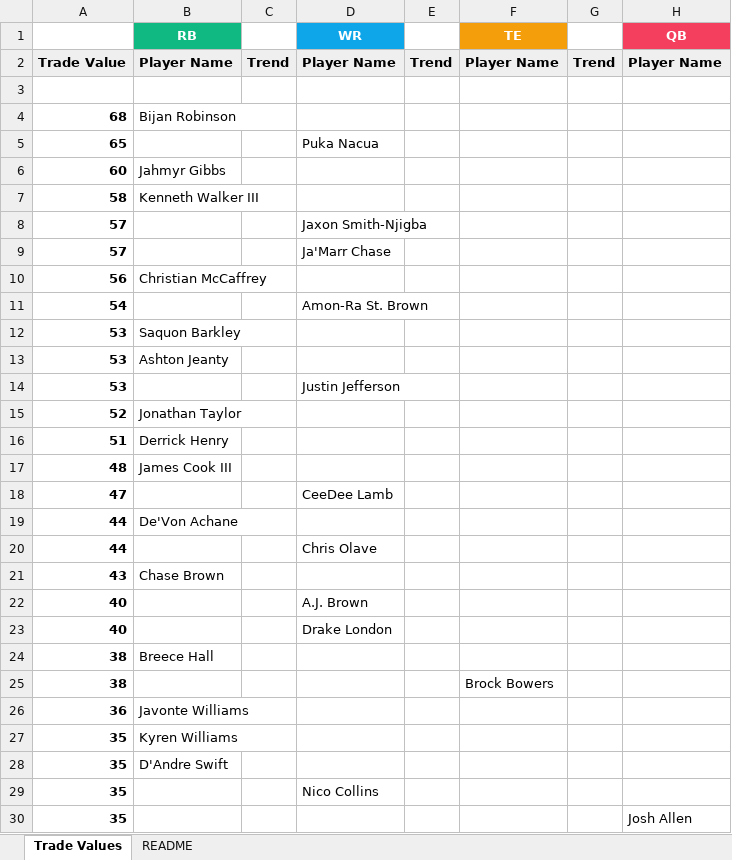
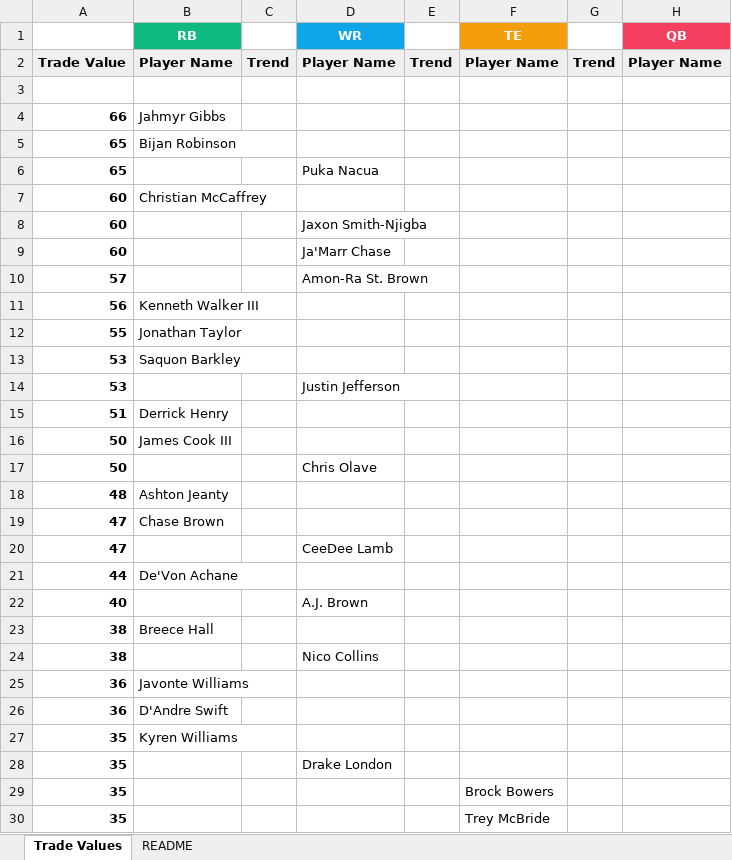
Before and after one commit to seoularpro/OddsVis, an Excel workbook: TradeValueSheets/TradeValues_FullPPR_8team.xlsx, sheet Trade Values, drawn as a sheet; only a part is shown; values as stored, in another font and other column widths than the file's, no borders; removed rows and columns are numbered as before the commit, all else as after; the diff covers the shown part only; the diff names each change by its address in the sheet, - before the commit and + after, or states it on an @@ line.

```diff
--- a/TradeValueSheets/TradeValues_FullPPR_8team.xlsx (sheet Trade Values)
+++ b/TradeValueSheets/TradeValues_FullPPR_8team.xlsx (sheet Trade Values)
-row 4: 68 | Bijan Robinson
+row 4: 66 | Jahmyr Gibbs
+row 5: 65 | Bijan Robinson
-B7 (RB): Jahmyr Gibbs
+B7 (RB): Christian McCaffrey
-row 7: 58 | Kenneth Walker III
+row 8: 60 |  |  | Jaxon Smith-Njigba
+row 9: 60 |  |  | Ja'Marr Chase
-D10 (WR): Jaxon Smith-Njigba
+D10 (WR): Amon-Ra St. Brown
-row 9: 57 |  |  | Ja'Marr Chase
-B11 (RB): Christian McCaffrey
+B11 (RB): Kenneth Walker III
-row 11: 54 |  |  | Amon-Ra St. Brown
+row 12: 55 | Jonathan Taylor
-row 13: 53 | Ashton Jeanty
-row 15: 52 | Jonathan Taylor
+row 16: 50 | James Cook III
+row 17: 50 |  |  | Chris Olave
-B18 (RB): James Cook III
+B18 (RB): Ashton Jeanty
+row 19: 47 | Chase Brown
-row 20: 44 |  |  | Chris Olave
-row 21: 43 | Chase Brown
-row 23: 40 |  |  | Drake London
-D24 (WR): (empty)
+D24 (WR): Nico Collins
-F24 (TE): Brock Bowers
+F24 (TE): (empty)
+row 26: 36 | D'Andre Swift
-row 28: 35 | D'Andre Swift
-D28 (WR): Nico Collins
+D28 (WR): Drake London
-F29 (TE): (empty)
+F29 (TE): Brock Bowers
-H29 (QB): Josh Allen
+H29 (QB): (empty)
+row 30: 35 |  |  |  |  | Trey McBride
```
Also changed, not shown: 24 added rows, 24 removed rows and 29 edited cells elsewhere in this sheet, sheet README, TradeValueSheets/TradeValues_FullPPR_10team.xlsx, TradeValueSheets/TradeValues_HalfPPR_10team.xlsx, 18 other files.
